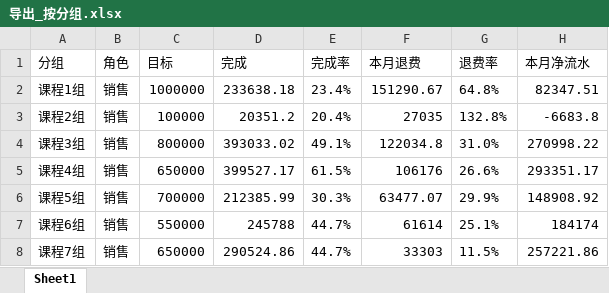
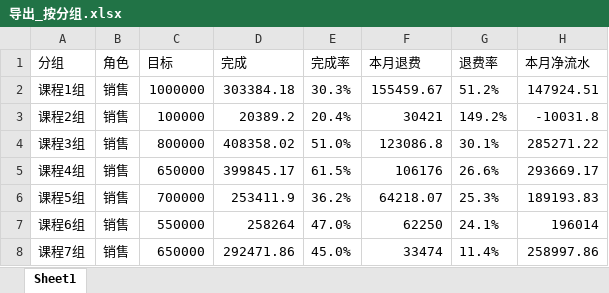
Before and after one commit to fannyqian/my-dashbord-for-guanxin, an Excel workbook: 导出_按分组.xlsx, sheet Sheet1, drawn as a sheet; only a part is shown; values as stored, in another font and other column widths than the file's, no borders; the diff covers the shown part only; the diff names each change by its address in the sheet, - before the commit and + after, or states it on an @@ line.

```diff
--- a/导出_按分组.xlsx (sheet Sheet1)
+++ b/导出_按分组.xlsx (sheet Sheet1)
-D2 (完成): 233638.18
+D2 (完成): 303384.18
-E2 (完成率): 23.4%
+E2 (完成率): 30.3%
-F2 (本月退费): 151290.67
+F2 (本月退费): 155459.67
-G2 (退费率): 64.8%
+G2 (退费率): 51.2%
-H2 (本月净流水): 82347.51
+H2 (本月净流水): 147924.51
-D3 (完成): 20351.2
+D3 (完成): 20389.2
-F3 (本月退费): 27035
+F3 (本月退费): 30421
-G3 (退费率): 132.8%
+G3 (退费率): 149.2%
-H3 (本月净流水): -6683.8
+H3 (本月净流水): -10031.8
-D4 (完成): 393033.02
+D4 (完成): 408358.02
-E4 (完成率): 49.1%
+E4 (完成率): 51.0%
-F4 (本月退费): 122034.8
+F4 (本月退费): 123086.8
-G4 (退费率): 31.0%
+G4 (退费率): 30.1%
-H4 (本月净流水): 270998.22
+H4 (本月净流水): 285271.22
-D5 (完成): 399527.17
+D5 (完成): 399845.17
-H5 (本月净流水): 293351.17
+H5 (本月净流水): 293669.17
-D6 (完成): 212385.99
+D6 (完成): 253411.9
-E6 (完成率): 30.3%
+E6 (完成率): 36.2%
-F6 (本月退费): 63477.07
+F6 (本月退费): 64218.07
-G6 (退费率): 29.9%
+G6 (退费率): 25.3%
-H6 (本月净流水): 148908.92
+H6 (本月净流水): 189193.83
-D7 (完成): 245788
+D7 (完成): 258264
-E7 (完成率): 44.7%
+E7 (完成率): 47.0%
-F7 (本月退费): 61614
+F7 (本月退费): 62250
-G7 (退费率): 25.1%
+G7 (退费率): 24.1%
-H7 (本月净流水): 184174
+H7 (本月净流水): 196014
-D8 (完成): 290524.86
+D8 (完成): 292471.86
-E8 (完成率): 44.7%
+E8 (完成率): 45.0%
-F8 (本月退费): 33303
+F8 (本月退费): 33474
-G8 (退费率): 11.5%
+G8 (退费率): 11.4%
-H8 (本月净流水): 257221.86
+H8 (本月净流水): 258997.86
```
Also changed, not shown: 51 edited cells elsewhere in this sheet, 产品分析_导出.xlsx, 导出_总表.xlsx, 5 other files.
